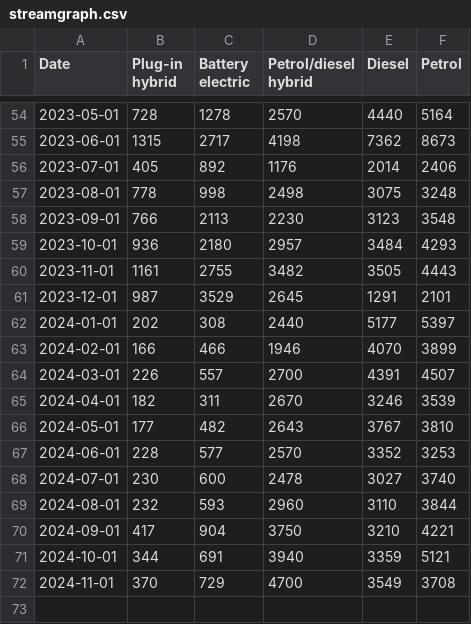
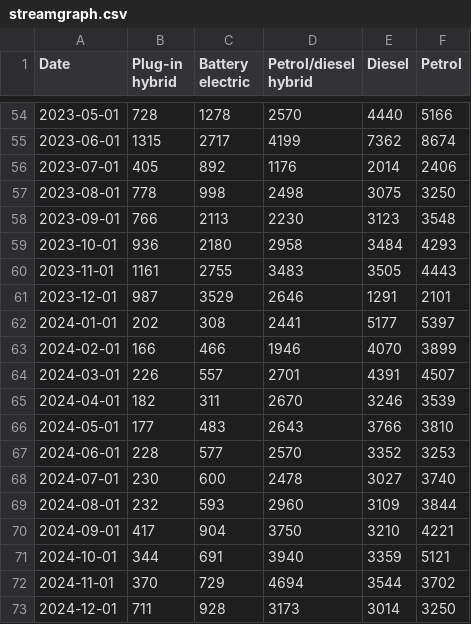
Before and after one commit to marcdaalder/motorshare, a CSV file: streamgraph.csv, drawn as a sheet; only a part is shown, gaps mark what is left out; the diff covers the shown part only.

```diff
--- a/streamgraph.csv
+++ b/streamgraph.csv
@@ -54,19 +54,20 @@ Date,Plug-in hybrid,Battery electric,Petrol/diesel hybrid,Diesel,Petrol
-2023-05-01,728,1278,2570,4440,5164
-2023-06-01,1315,2717,4198,7362,8673
+2023-05-01,728,1278,2570,4440,5166
+2023-06-01,1315,2717,4199,7362,8674
 2023-07-01,405,892,1176,2014,2406
-2023-08-01,778,998,2498,3075,3248
+2023-08-01,778,998,2498,3075,3250
 2023-09-01,766,2113,2230,3123,3548
-2023-10-01,936,2180,2957,3484,4293
-2023-11-01,1161,2755,3482,3505,4443
-2023-12-01,987,3529,2645,1291,2101
-2024-01-01,202,308,2440,5177,5397
+2023-10-01,936,2180,2958,3484,4293
+2023-11-01,1161,2755,3483,3505,4443
+2023-12-01,987,3529,2646,1291,2101
+2024-01-01,202,308,2441,5177,5397
 2024-02-01,166,466,1946,4070,3899
-2024-03-01,226,557,2700,4391,4507
+2024-03-01,226,557,2701,4391,4507
 2024-04-01,182,311,2670,3246,3539
-2024-05-01,177,482,2643,3767,3810
+2024-05-01,177,483,2643,3766,3810
 2024-06-01,228,577,2570,3352,3253
 2024-07-01,230,600,2478,3027,3740
-2024-08-01,232,593,2960,3110,3844
+2024-08-01,232,593,2960,3109,3844
 2024-09-01,417,904,3750,3210,4221
 2024-10-01,344,691,3940,3359,5121
-2024-11-01,370,729,4700,3549,3708
+2024-11-01,370,729,4694,3544,3702
+2024-12-01,711,928,3173,3014,3250
```
Also changed, not shown: 64 edited cells elsewhere in this file, changereg.csv, counterfactual.csv, 2 other files.
